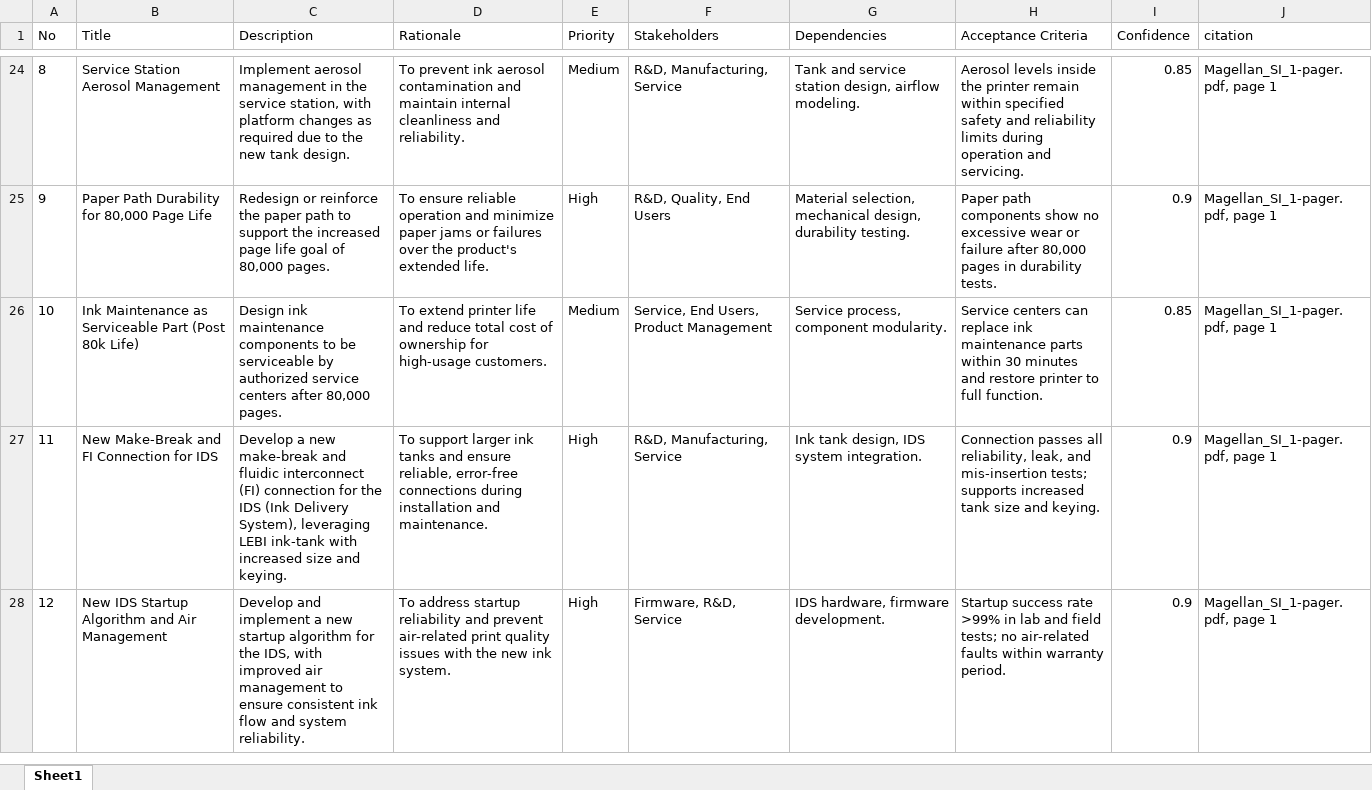
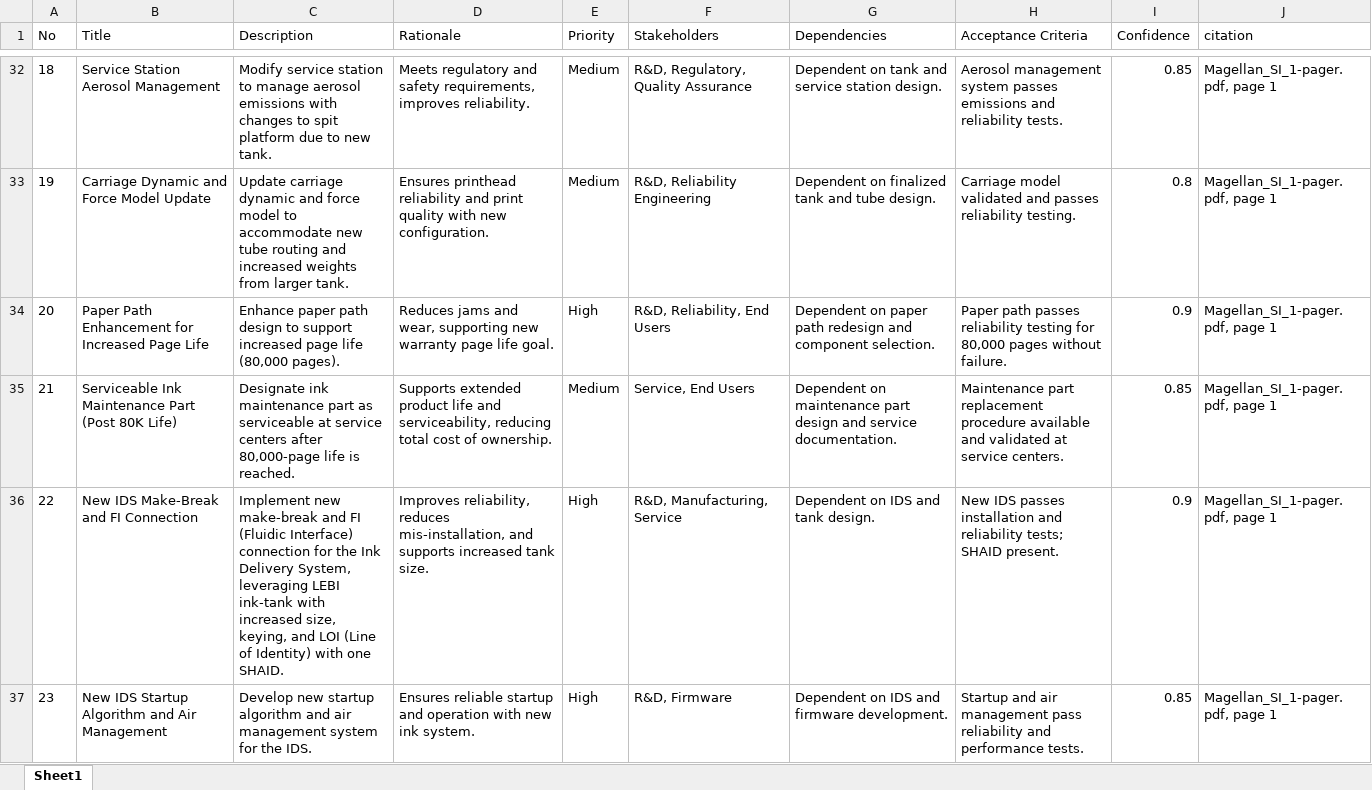
Before and after one commit to hpdxdemo/git_demo, an Excel workbook: consolidation/outputs/consolidated_requirements.xlsx, sheet Sheet1, drawn as a sheet; only a part is shown, gaps mark what is left out; values as stored, in another font and other column widths than the file's, no borders; addresses are those after the commit; the diff covers the shown part only; the diff names each change by its address in the sheet, - before the commit and + after, or states it on an @@ line.

Commit message:
Update consolidation/outputs/consolidated_requirements.xlsx

```diff
--- a/consolidation/outputs/consolidated_requirements.xlsx (sheet Sheet1)
+++ b/consolidation/outputs/consolidated_requirements.xlsx (sheet Sheet1)
@@ column A (No) renumbered between rows 3 and 42 @@
-C32 (Description): Implement aerosol management in the service station, with platform changes as required due to the new tank design.
+C32 (Description): Modify service station to manage aerosol emissions with changes to spit platform due to new tank.
-D32 (Rationale): To prevent ink aerosol contamination and maintain internal cleanliness and reliability.
+D32 (Rationale): Meets regulatory and safety requirements, improves reliability.
-F32 (Stakeholders): R&D, Manufacturing, Service
+F32 (Stakeholders): R&D, Regulatory, Quality Assurance
-G32 (Dependencies): Tank and service station design, airflow modeling.
+G32 (Dependencies): Dependent on tank and service station design.
-H32 (Acceptance Criteria): Aerosol levels inside the printer remain within specified safety and reliability limits during operation and servicing.
+H32 (Acceptance Criteria): Aerosol management system passes emissions and reliability tests.
+row 33: 19 | Carriage Dynamic and Force Model Update | Update carriage dynamic and force model to accommodate new tube routing and increased weights from larger tank. | Ensures printhead reliability and print quality with new configuration. | Medium | R&D, Reliability Engineering | Dependent on finalized tank and tube design. | Carriage model validated and passes reliability testing. | 0.8 | Magellan_SI_1-pager.pdf, page 1
-B34 (Title): Paper Path Durability for 80,000 Page Life
+B34 (Title): Paper Path Enhancement for Increased Page Life
-C34 (Description): Redesign or reinforce the paper path to support the increased page life goal of 80,000 pages.
+C34 (Description): Enhance paper path design to support increased page life (80,000 pages).
-D34 (Rationale): To ensure reliable operation and minimize paper jams or failures over the product's extended life.
+D34 (Rationale): Reduces jams and wear, supporting new warranty page life goal.
-F34 (Stakeholders): R&D, Quality, End Users
+F34 (Stakeholders): R&D, Reliability, End Users
-G34 (Dependencies): Material selection, mechanical design, durability testing.
+G34 (Dependencies): Dependent on paper path redesign and component selection.
-H34 (Acceptance Criteria): Paper path components show no excessive wear or failure after 80,000 pages in durability tests.
+H34 (Acceptance Criteria): Paper path passes reliability testing for 80,000 pages without failure.
-B35 (Title): Ink Maintenance as Serviceable Part (Post 80k Life)
+B35 (Title): Serviceable Ink Maintenance Part (Post 80K Life)
-C35 (Description): Design ink maintenance components to be serviceable by authorized service centers after 80,000 pages.
+C35 (Description): Designate ink maintenance part as serviceable at service centers after 80,000-page life is reached.
-D35 (Rationale): To extend printer life and reduce total cost of ownership for high-usage customers.
+D35 (Rationale): Supports extended product life and serviceability, reducing total cost of ownership.
-F35 (Stakeholders): Service, End Users, Product Management
+F35 (Stakeholders): Service, End Users
-G35 (Dependencies): Service process, component modularity.
+G35 (Dependencies): Dependent on maintenance part design and service documentation.
-H35 (Acceptance Criteria): Service centers can replace ink maintenance parts within 30 minutes and restore printer to full function.
+H35 (Acceptance Criteria): Maintenance part replacement procedure available and validated at service centers.
-B36 (Title): New Make-Break and FI Connection for IDS
+B36 (Title): New IDS Make-Break and FI Connection
-C36 (Description): Develop a new make-break and fluidic interconnect (FI) connection for the IDS (Ink Delivery System), leveraging LEBI ink-tank with increased size and keying.
+C36 (Description): Implement new make-break and FI (Fluidic Interface) connection for the Ink Delivery System, leveraging LEBI ink-tank with increased size, keying, and LOI (Line of Identity) with one SHAID.
-D36 (Rationale): To support larger ink tanks and ensure reliable, error-free connections during installation and maintenance.
+D36 (Rationale): Improves reliability, reduces mis-installation, and supports increased tank size.
-G36 (Dependencies): Ink tank design, IDS system integration.
+G36 (Dependencies): Dependent on IDS and tank design.
-H36 (Acceptance Criteria): Connection passes all reliability, leak, and mis-insertion tests; supports increased tank size and keying.
+H36 (Acceptance Criteria): New IDS passes installation and reliability tests; SHAID present.
-C37 (Description): Develop and implement a new startup algorithm for the IDS, with improved air management to ensure consistent ink flow and system reliability.
+C37 (Description): Develop new startup algorithm and air management system for the IDS.
-D37 (Rationale): To address startup reliability and prevent air-related print quality issues with the new ink…
+D37 (Rationale): Ensures reliable startup and operation with new ink…
-F37 (Stakeholders): Firmware, R&D, Service
+F37 (Stakeholders): R&D, Firmware
-G37 (Dependencies): IDS hardware, firmware development.
+G37 (Dependencies): Dependent on IDS and firmware development.
-H37 (Acceptance Criteria): Startup success rate >99% in lab and field tests; no air-related faults within warranty period.
+H37 (Acceptance Criteria): Startup and air management pass reliability and performance tests.
-I37 (Confidence): 0.9
+I37 (Confidence): 0.85
```
Also changed, not shown: 24 added rows, 20 removed rows and 90 edited cells elsewhere in this sheet.
